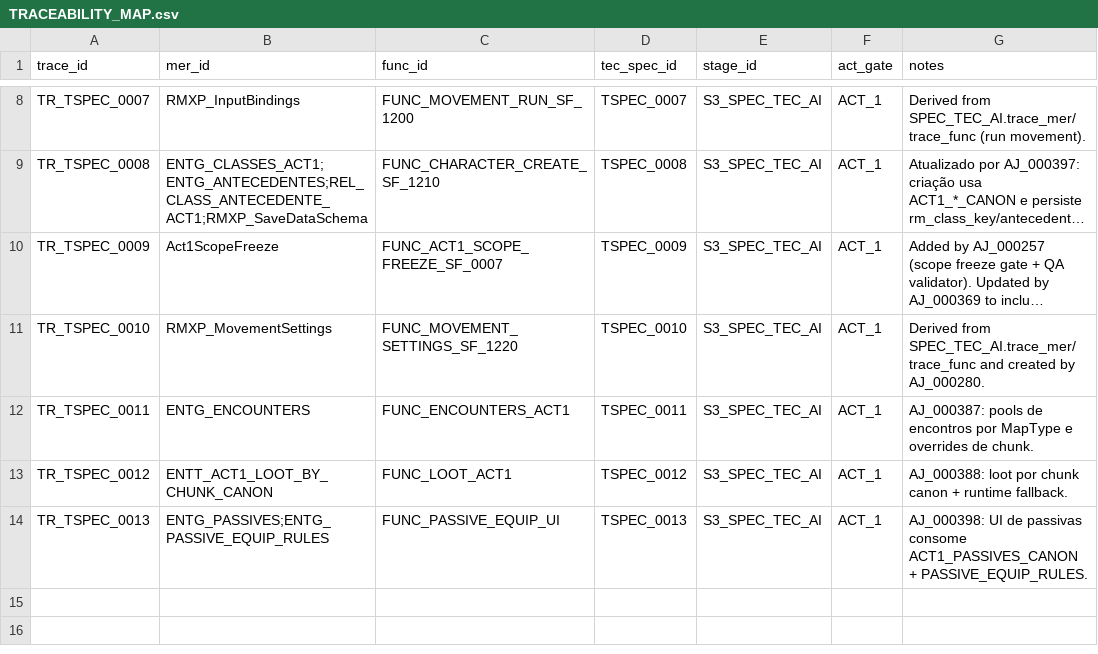
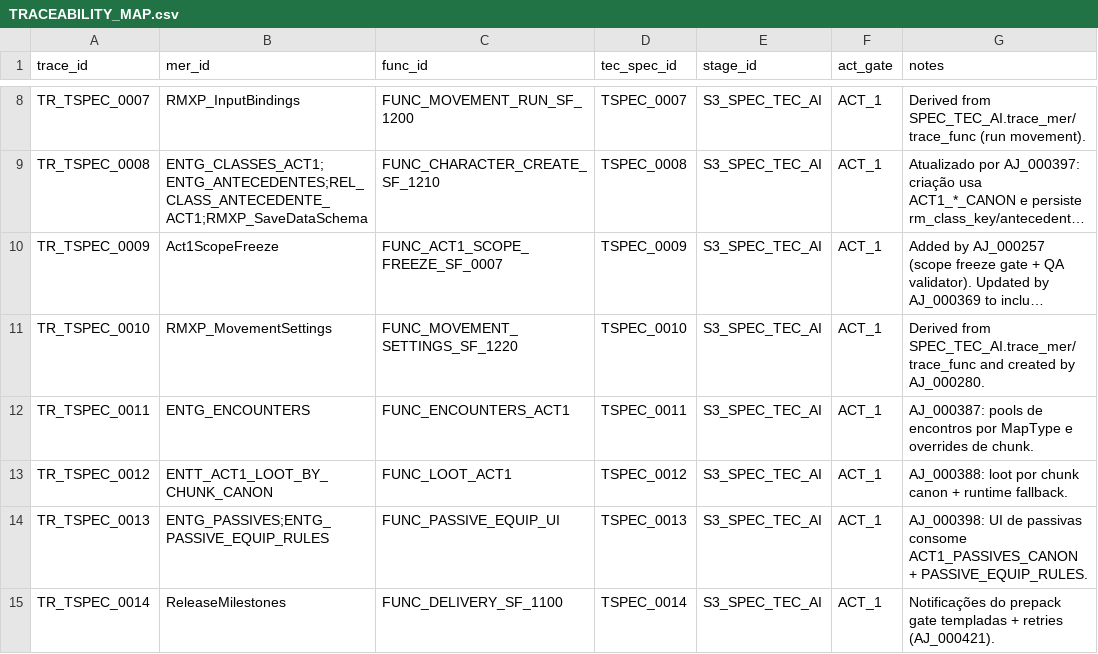
Before and after one commit to MartinFMelcop/Adventures_Unleashed_Rave_Master_Project, a CSV file: RM_CORE/DATA/GOV/TRACEABILITY_MAP.csv, drawn as a sheet; only a part is shown, gaps mark what is left out; long unchanged cells end in …; the diff names each change by its address in the sheet, - before the commit and + after, or states it on an @@ line.

```diff
--- a/RM_CORE/DATA/GOV/TRACEABILITY_MAP.csv
+++ b/RM_CORE/DATA/GOV/TRACEABILITY_MAP.csv
+row 15: TR_TSPEC_0014 | ReleaseMilestones | FUNC_DELIVERY_SF_1100 | TSPEC_0014 | S3_SPEC_TEC_AI | ACT_1 | Notificações do prepack gate templadas + retries (AJ_000421).
```
Also changed, not shown: RM_CORE/DATA/DATA_INDEX.csv, RM_CORE/DATA/GOV/SPEC_TEC_AI.csv, 9 other files.
